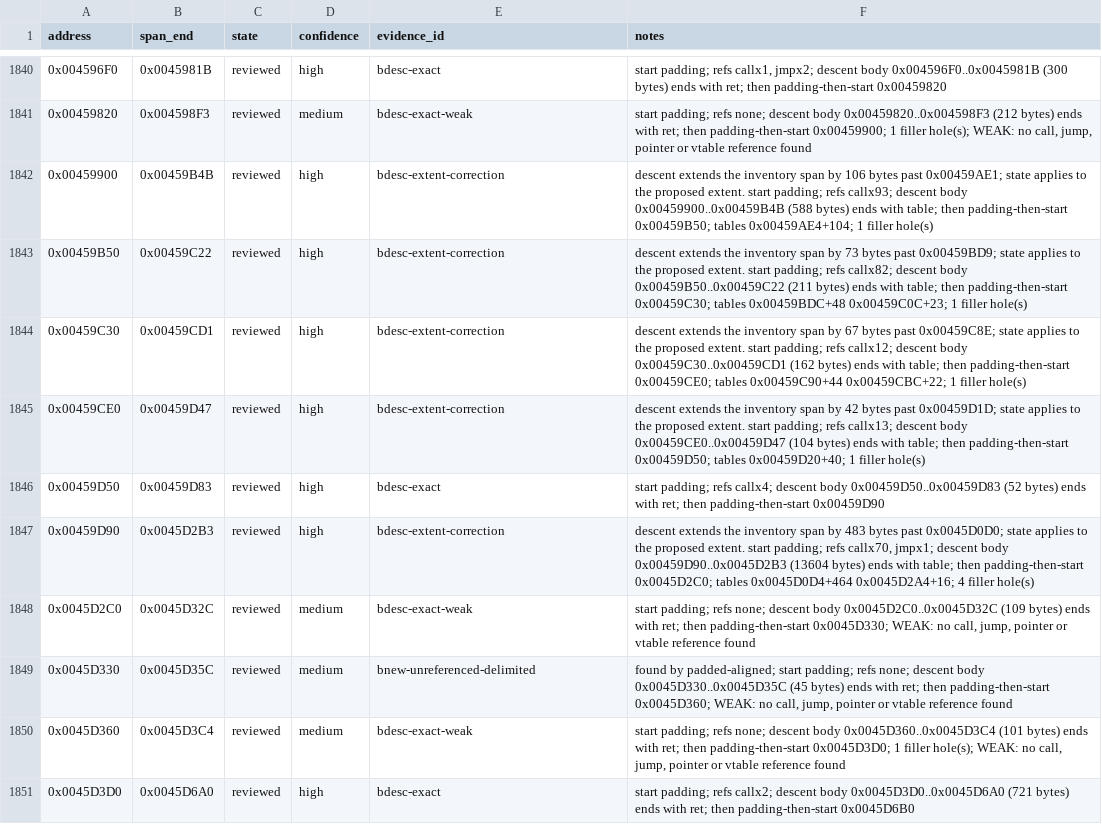
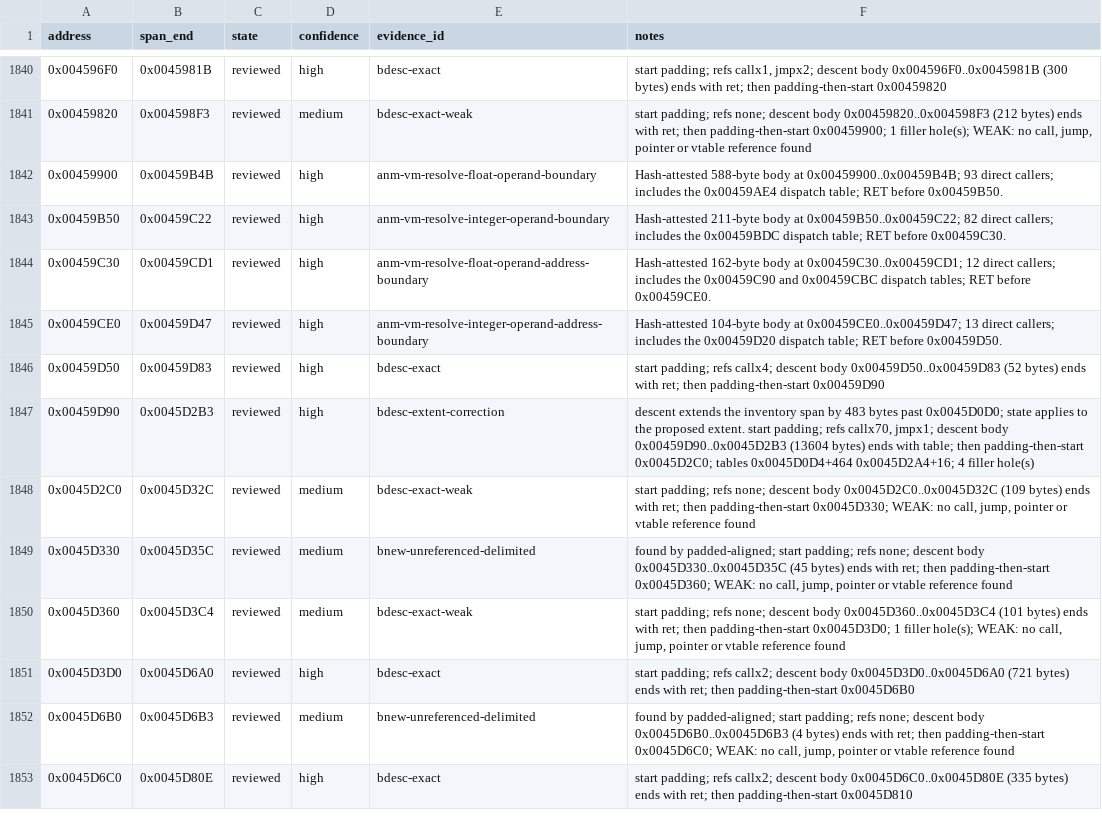
Before and after one commit to N0zoM1z0/th128, a CSV file: config/function-boundaries.csv, drawn as a sheet; only a part is shown, gaps mark what is left out; the shorter side is filled out with more unchanged rows.

Commit message:
gpt-web: restore AnmVm operand resolution

```diff
--- a/config/function-boundaries.csv
+++ b/config/function-boundaries.csv
@@ -1841,6 +1841,6 @@ address,span_end,state,confidence,evidence_id,notes
 0x00459820,0x004598F3,reviewed,medium,bdesc-exact-weak,"start padding; refs none; descent body 0x00459820..0x004598F3 (212 bytes) ends with ret; then padding-then-start 0x00459900; 1 filler hole(s); WEAK: no call, jump, pointer or vtable reference found"
-0x00459900,0x00459B4B,reviewed,high,bdesc-extent-correction,descent extends the inventory span by 106 bytes past 0x00459AE1; state applies to the proposed extent. start padding; refs callx93; descent body 0x00459900..0x00459B4B (588 bytes) ends with table; then padding-then-start 0x00459B50; tables 0x00459AE4+104; 1 filler hole(s)
-0x00459B50,0x00459C22,reviewed,high,bdesc-extent-correction,descent extends the inventory span by 73 bytes past 0x00459BD9; state applies to the proposed extent. start padding; refs callx82; descent body 0x00459B50..0x00459C22 (211 bytes) ends with table; then padding-then-start 0x00459C30; tables 0x00459BDC+48 0x00459C0C+23; 1 filler hole(s)
-0x00459C30,0x00459CD1,reviewed,high,bdesc-extent-correction,descent extends the inventory span by 67 bytes past 0x00459C8E; state applies to the proposed extent. start padding; refs callx12; descent body 0x00459C30..0x00459CD1 (162 bytes) ends with table; then padding-then-start 0x00459CE0; tables 0x00459C90+44 0x00459CBC+22; 1 filler hole(s)
-0x00459CE0,0x00459D47,reviewed,high,bdesc-extent-correction,descent extends the inventory span by 42 bytes past 0x00459D1D; state applies to the proposed extent. start padding; refs callx13; descent body 0x00459CE0..0x00459D47 (104 bytes) ends with table; then padding-then-start 0x00459D50; tables 0x00459D20+40; 1 filler hole(s)
+0x00459900,0x00459B4B,reviewed,high,anm-vm-resolve-float-operand-boundary,Hash-attested 588-byte body at 0x00459900..0x00459B4B; 93 direct callers; includes the 0x00459AE4 dispatch table; RET before 0x00459B50.
+0x00459B50,0x00459C22,reviewed,high,anm-vm-resolve-integer-operand-boundary,Hash-attested 211-byte body at 0x00459B50..0x00459C22; 82 direct callers; includes the 0x00459BDC dispatch table; RET before 0x00459C30.
+0x00459C30,0x00459CD1,reviewed,high,anm-vm-resolve-float-operand-address-boundary,Hash-attested 162-byte body at 0x00459C30..0x00459CD1; 12 direct callers; includes the 0x00459C90 and 0x00459CBC dispatch tables; RET before 0x00459CE0.
+0x00459CE0,0x00459D47,reviewed,high,anm-vm-resolve-integer-operand-address-boundary,Hash-attested 104-byte body at 0x00459CE0..0x00459D47; 13 direct callers; includes the 0x00459D20 dispatch table; RET before 0x00459D50.
 0x00459D50,0x00459D83,reviewed,high,bdesc-exact,start padding; refs callx4; descent body 0x00459D50..0x00459D83 (52 bytes) ends with ret; then padding-then-start 0x00459D90
```
Also changed, not shown: config/implemented.csv, config/reccmp-functions.csv, 5 other files.
